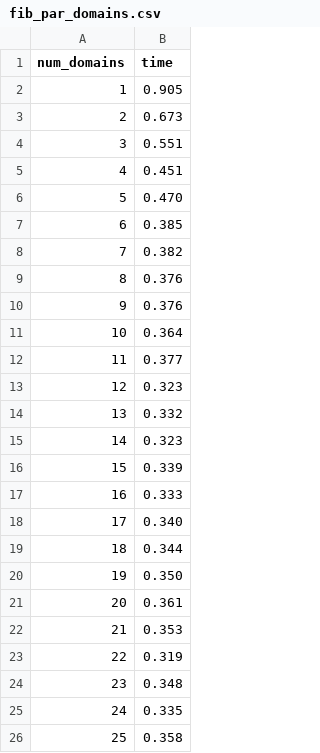
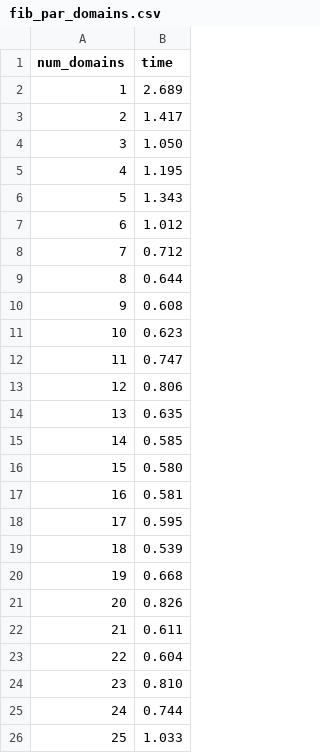
Before and after one commit to tjazerzen/Avtomatska-paralelizacija-v-OCamlu, a CSV file: playground/graph/computation_time_analysis/fib_par_domains.csv, drawn as a sheet.

```diff
--- a/playground/graph/computation_time_analysis/fib_par_domains.csv
+++ b/playground/graph/computation_time_analysis/fib_par_domains.csv
@@ -1,26 +1,26 @@
 num_domains,time
-1,0.905
-2,0.673
-3,0.551
-4,0.451
-5,0.470
-6,0.385
-7,0.382
-8,0.376
-9,0.376
-10,0.364
-11,0.377
-12,0.323
-13,0.332
-14,0.323
-15,0.339
-16,0.333
-17,0.340
-18,0.344
-19,0.350
-20,0.361
-21,0.353
-22,0.319
-23,0.348
-24,0.335
-25,0.358
+1,2.689
+2,1.417
+3,1.050
+4,1.195
+5,1.343
+6,1.012
+7,0.712
+8,0.644
+9,0.608
+10,0.623
+11,0.747
+12,0.806
+13,0.635
+14,0.585
+15,0.580
+16,0.581
+17,0.595
+18,0.539
+19,0.668
+20,0.826
+21,0.611
+22,0.604
+23,0.810
+24,0.744
+25,1.033
```
Also changed, not shown: playground/graph/computation_time_analysis/fib_par_n.csv, 6 other files.
